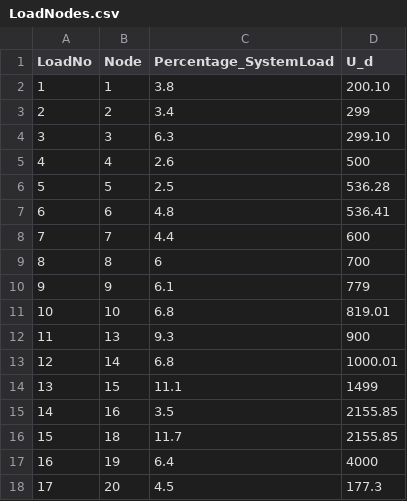
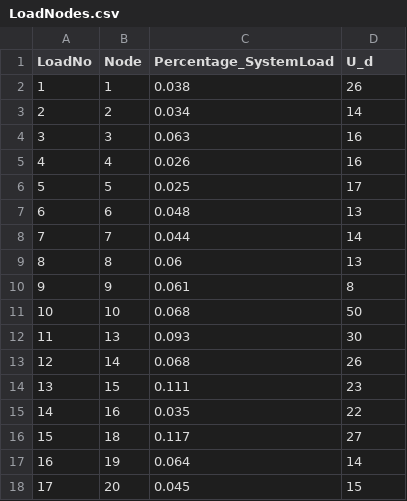
Before and after one commit to mathilderask/electricityMarkets, a CSV file: LoadNodes.csv, drawn as a sheet.

```diff
--- a/LoadNodes.csv
+++ b/LoadNodes.csv
@@ -1,18 +1,18 @@
 LoadNo;Node;Percentage_SystemLoad;U_d
-1;1;3.8;200.10
-2;2;3.4;299
-3;3;6.3;299.10
-4;4;2.6;500
-5;5;2.5;536.28
-6;6;4.8;536.41
-7;7;4.4;600
-8;8;6;700
-9;9;6.1;779
-10;10;6.8;819.01
-11;13;9.3;900
-12;14;6.8;1000.01
-13;15;11.1;1499
-14;16;3.5;2155.85
-15;18;11.7;2155.85
-16;19;6.4;4000
-17;20;4.5;177.3
+1;1;0.038;26
+2;2;0.034;14
+3;3;0.063;16
+4;4;0.026;16
+5;5;0.025;17
+6;6;0.048;13
+7;7;0.044;14
+8;8;0.06;13
+9;9;0.061;8
+10;10;0.068;50
+11;13;0.093;30
+12;14;0.068;26
+13;15;0.111;23
+14;16;0.035;22
+15;18;0.117;27
+16;19;0.064;14
+17;20;0.045;15
```
Also changed, not shown: GeneratingUnitsData.csv, 1 other file.
